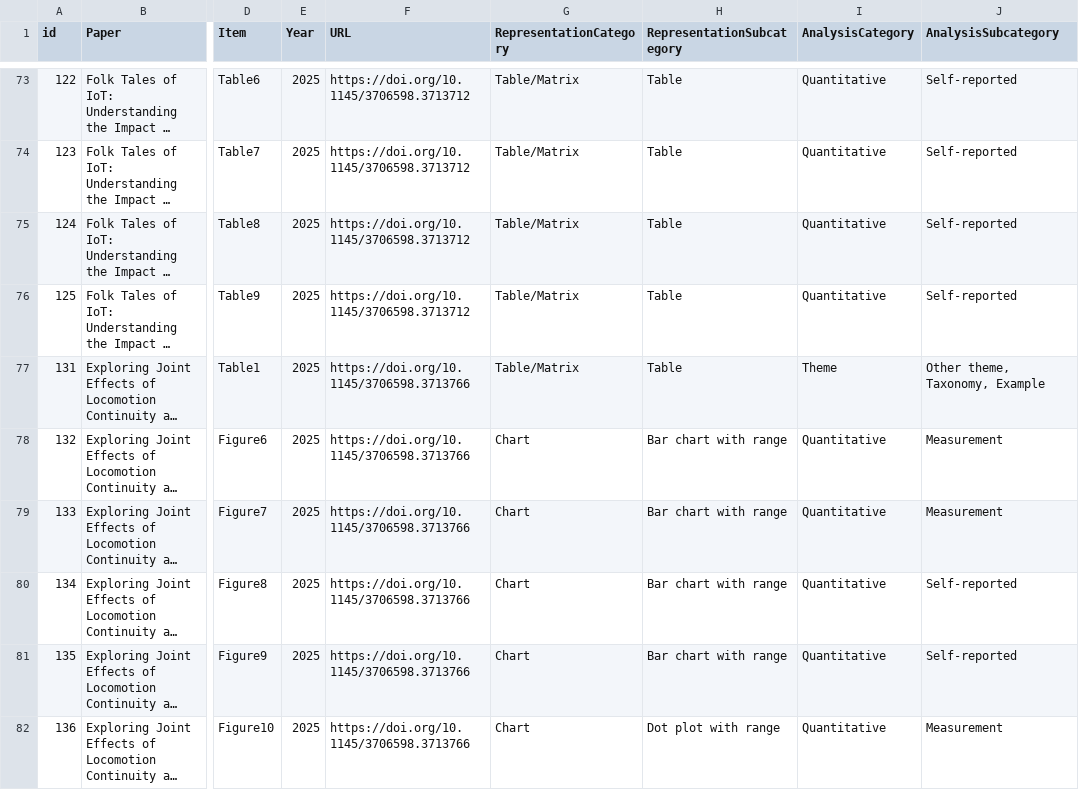
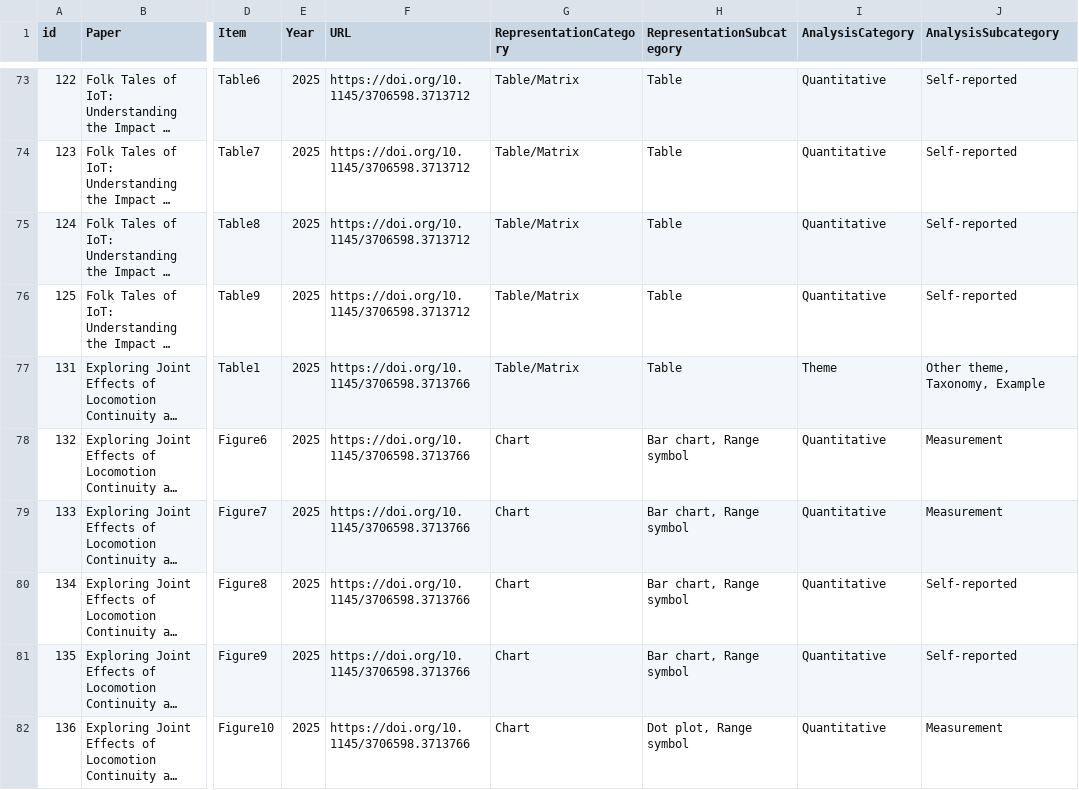
Before and after one commit to taresultvis/taresultvis.github.io, a TSV file: public/figureInfo.tsv, drawn as a sheet; only a part is shown, gaps mark what is left out; long unchanged cells end in …; the diff covers the shown part only; the diff names each change by its address in the sheet, - before the commit and + after, or states it on an @@ line.

```diff
--- a/public/figureInfo.tsv
+++ b/public/figureInfo.tsv
-H78:H81 (RepresentationSubcategory): Bar chart with range
+H78:H81 (RepresentationSubcategory): Bar chart, Range symbol
-H82 (RepresentationSubcategory): Dot plot with range
+H82 (RepresentationSubcategory): Dot plot, Range symbol
```
Also changed, not shown: 58 edited cells elsewhere in this file, 4 other files.
